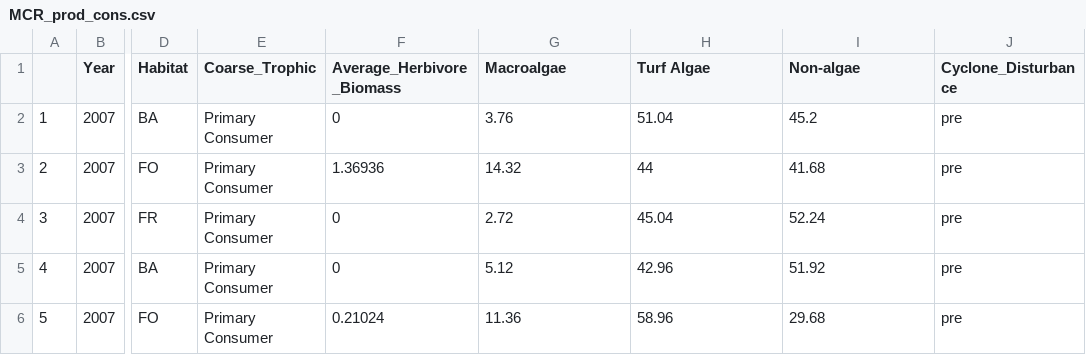
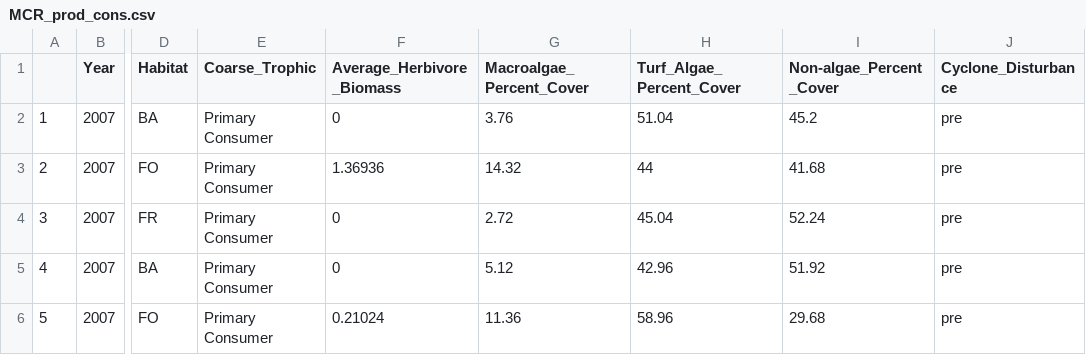
Before and after one commit to lter/lter-sparc-prod-cons-dist, a CSV file: Moorea Coral Reef/MCR_prod_cons.csv, drawn as a sheet; only a part is shown, gaps mark what is left out; the diff names each change by its address in the sheet, - before the commit and + after, or states it on an @@ line.

Commit message:
Update MCR_prod_cons.csv
Cleaned cover names to specify metrics are in percentages

```diff
--- a/Moorea Coral Reef/MCR_prod_cons.csv
+++ b/Moorea Coral Reef/MCR_prod_cons.csv
-G1: Macroalgae
+G1: Macroalgae_Percent_Cover
-H1: Turf Algae
+H1: Turf_Algae_Percent_Cover
-I1: Non-algae
+I1: Non-algae_Percent_Cover
```
